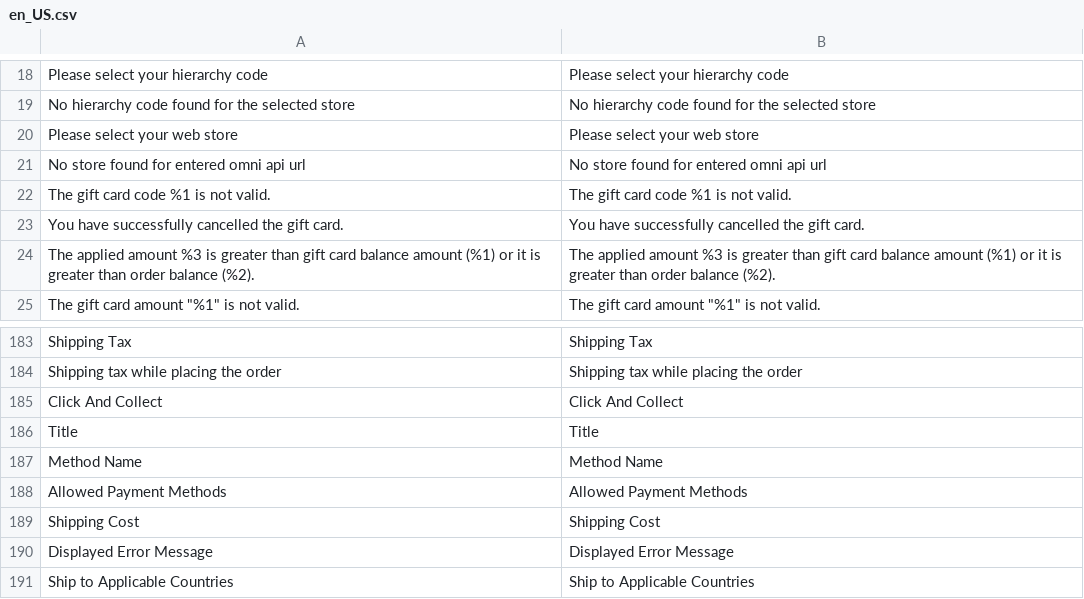
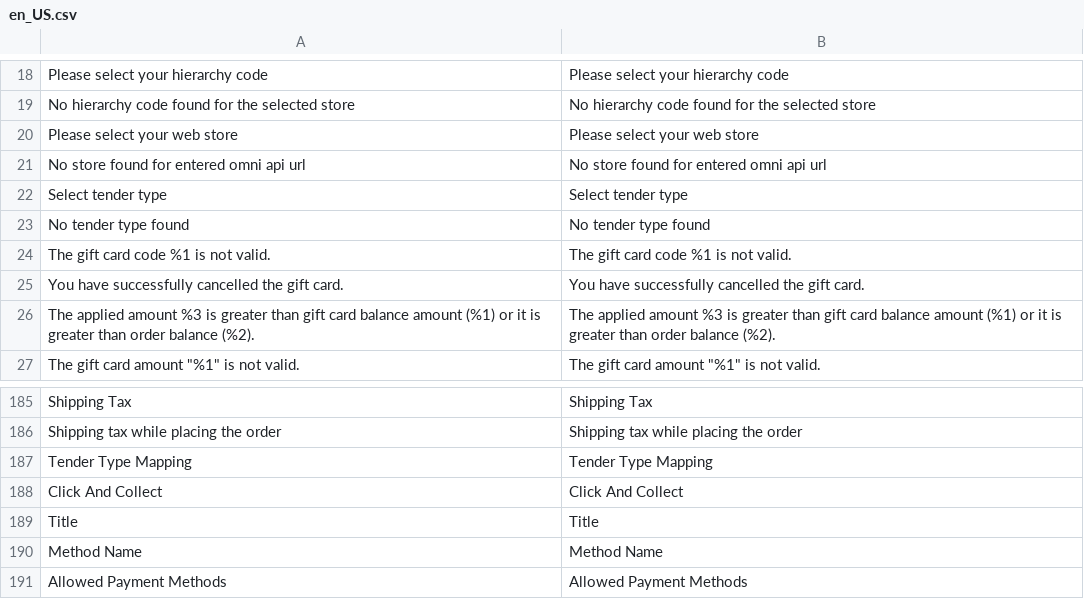
Before and after one commit to lsretailomni/lsmag-two, a CSV file: src/Omni/i18n/en_US.csv, drawn as a sheet; only a part is shown, gaps mark what is left out; the shorter side is filled out with more unchanged rows; the diff names each change by its address in the sheet, - before the commit and + after, or states it on an @@ line.

Commit message:
[OMNI-5430] Updated translation file

```diff
--- a/src/Omni/i18n/en_US.csv
+++ b/src/Omni/i18n/en_US.csv
+row 22: Select tender type | Select tender type
+row 23: No tender type found | No tender type found
+row 187: Tender Type Mapping | Tender Type Mapping
```
